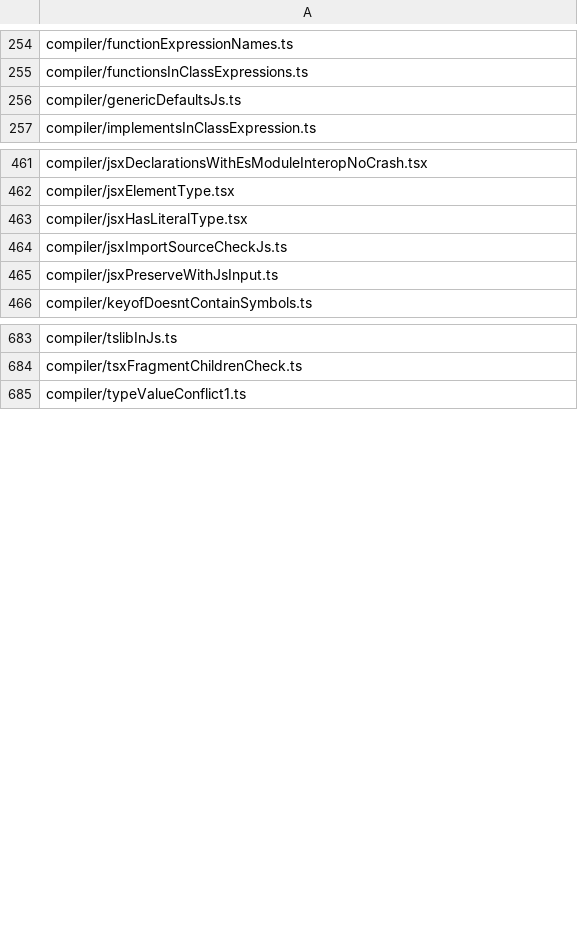
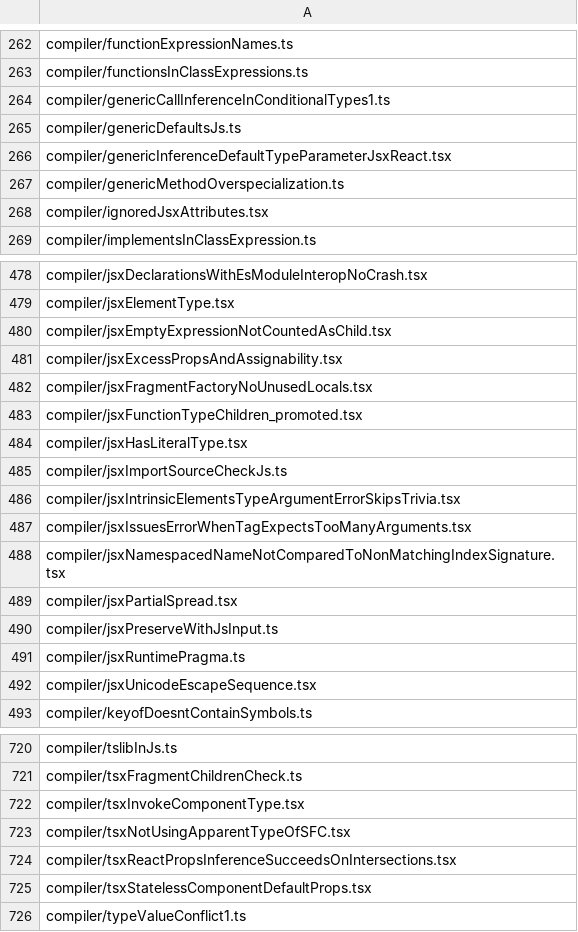
Before and after one commit to idealjs/typescript-rust, a CSV file: corpus_skips.csv, drawn as a sheet; only a part is shown, gaps mark what is left out; the diff covers the shown part only; the diff names each change by its address in the sheet, - before the commit and + after, or states it on an @@ line.

Commit message:
data+tools: fix36 波收尾快照——水位 952 FAIL/anchor 3836（w13/w11 按两步归因回退），wave_verify 自适应+资源护栏，corpus_one 基线路径修复，AGENTS.md 飞轮协议同步（自适应验证/非阻塞退回/两步归因）

```diff
--- a/corpus_skips.csv
+++ b/corpus_skips.csv
+row 264: compiler/genericCallInferenceInConditionalTypes1.ts
+row 266: compiler/genericInferenceDefaultTypeParameterJsxReact.tsx
+row 267: compiler/genericMethodOverspecialization.ts
+row 268: compiler/ignoredJsxAttributes.tsx
+row 480: compiler/jsxEmptyExpressionNotCountedAsChild.tsx
+row 481: compiler/jsxExcessPropsAndAssignability.tsx
+row 482: compiler/jsxFragmentFactoryNoUnusedLocals.tsx
+row 483: compiler/jsxFunctionTypeChildren_promoted.tsx
+row 486: compiler/jsxIntrinsicElementsTypeArgumentErrorSkipsTrivia.tsx
+row 487: compiler/jsxIssuesErrorWhenTagExpectsTooManyArguments.tsx
+row 488: compiler/jsxNamespacedNameNotComparedToNonMatchingIndexSignature.tsx
+row 489: compiler/jsxPartialSpread.tsx
+row 491: compiler/jsxRuntimePragma.ts
+row 492: compiler/jsxUnicodeEscapeSequence.tsx
+row 722: compiler/tsxInvokeComponentType.tsx
+row 723: compiler/tsxNotUsingApparentTypeOfSFC.tsx
+row 724: compiler/tsxReactPropsInferenceSucceedsOnIntersections.tsx
+row 725: compiler/tsxStatelessComponentDefaultProps.tsx
```
Also changed, not shown: 24 added rows elsewhere in this file, corpus_results.csv, 6 other files.
